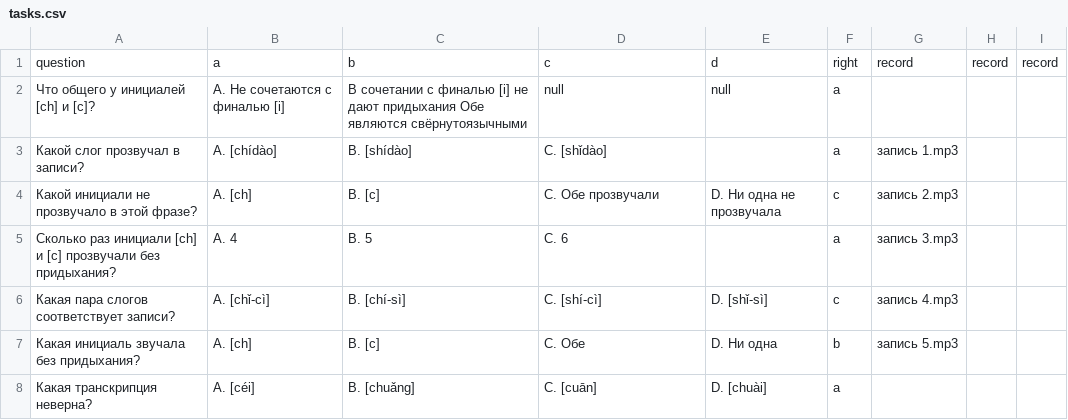
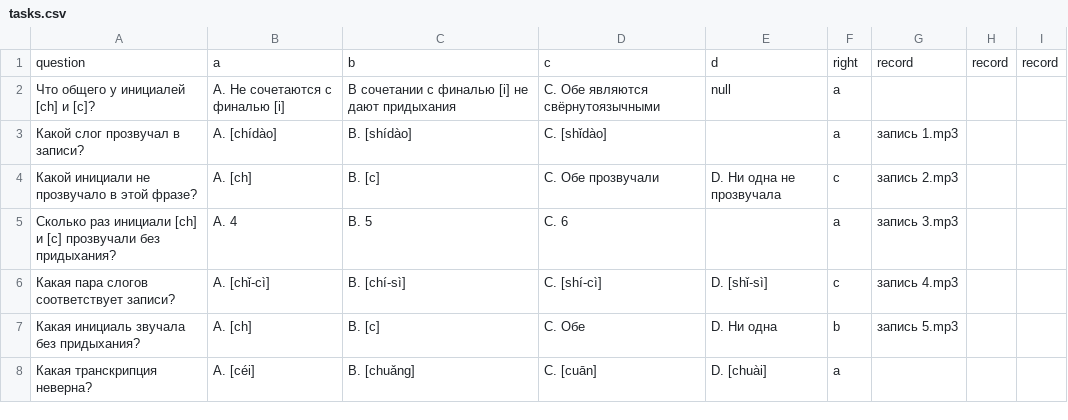
Before and after one commit to andreynikonov23/telegramBot, a CSV file: src/main/resources/media/chi-ci/tasks.csv, drawn as a sheet.

```diff
--- a/src/main/resources/media/chi-ci/tasks.csv
+++ b/src/main/resources/media/chi-ci/tasks.csv
@@ -1,3 +1,3 @@
 question,a,b,c,d,right,record,record,record
-Что общего у инициалей [ch] и [c]?,A. Не сочетаются с финалью [i],В сочетании с финалью [i] не дают придыхания	Обе являются свёрнутоязычными,null,null,a,,,
+Что общего у инициалей [ch] и [c]?,A. Не сочетаются с финалью [i],В сочетании с финалью [i] не дают придыхания,C. Обе являются свёрнутоязычными,null,a,,,
 Какой слог прозвучал в записи?,A. [chídào],B. [shídào],C. [shǐdào],,a,запись 1.mp3,,
```
Also changed, not shown: 7 other files.
